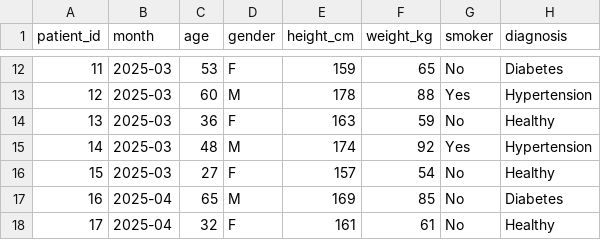
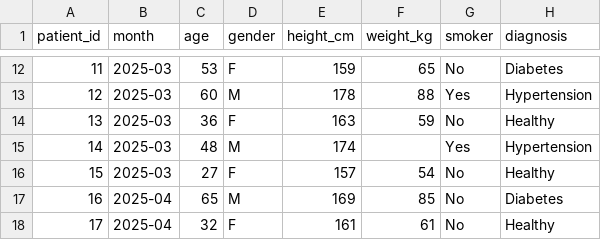
Before and after one commit to ONSdigital/r-rap-demo, a CSV file: data/health_data.csv, drawn as a sheet; only a part is shown, gaps mark what is left out; the diff covers the shown part only.

```diff
--- a/data/health_data.csv
+++ b/data/health_data.csv
@@ -14,3 +14,3 @@ patient_id,month,age,gender,height_cm,weight_kg,smoker,diagnosis
 13,2025-03,36,F,163,59,No,Healthy
-14,2025-03,48,M,174,92,Yes,Hypertension
+14,2025-03,48,M,174,,Yes,Hypertension
 15,2025-03,27,F,157,54,No,Healthy
```
Also changed, not shown: 20 added rows and 3 edited cells elsewhere in this file, 6 other files.
